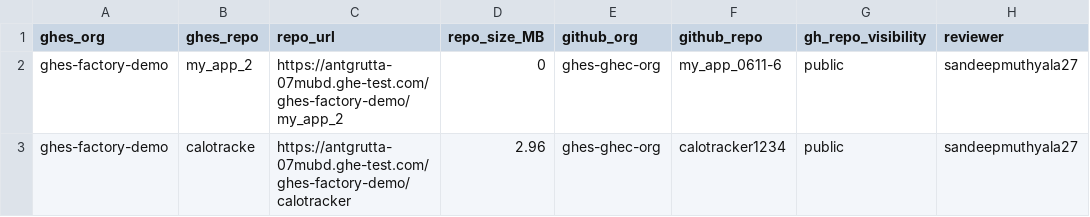
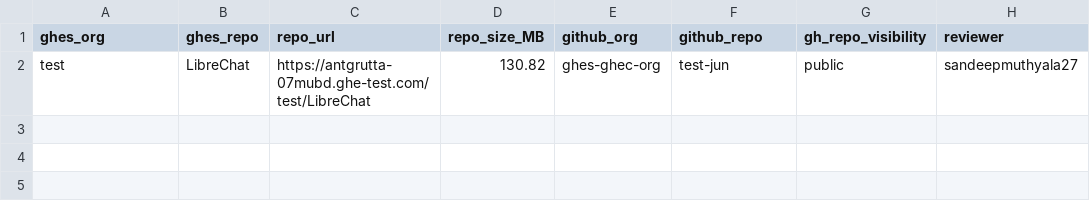
Before and after one commit to sandeepmuthyala27/ghesdemo-gh, a CSV file: repos.csv, drawn as a sheet.

Commit message:
Update repos.csv

```diff
--- a/repos.csv
+++ b/repos.csv
@@ -1,3 +1,2 @@
 ghes_org,ghes_repo,repo_url,repo_size_MB,github_org,github_repo,gh_repo_visibility,reviewer
-ghes-factory-demo,my_app_2,https://antgrutta-07mubd.ghe-test.com/ghes-factory-demo/my_app_2,0,ghes-ghec-org,my_app_0611-6,public,sandeepmuthyala27
-ghes-factory-demo,calotracke,https://antgrutta-07mubd.ghe-test.com/ghes-factory-demo/calotracker,2.96,ghes-ghec-org,calotracker1234,public,sandeepmuthyala27
+test,LibreChat,https://antgrutta-07mubd.ghe-test.com/test/LibreChat,130.82,ghes-ghec-org,test-jun,public,sandeepmuthyala27
```
